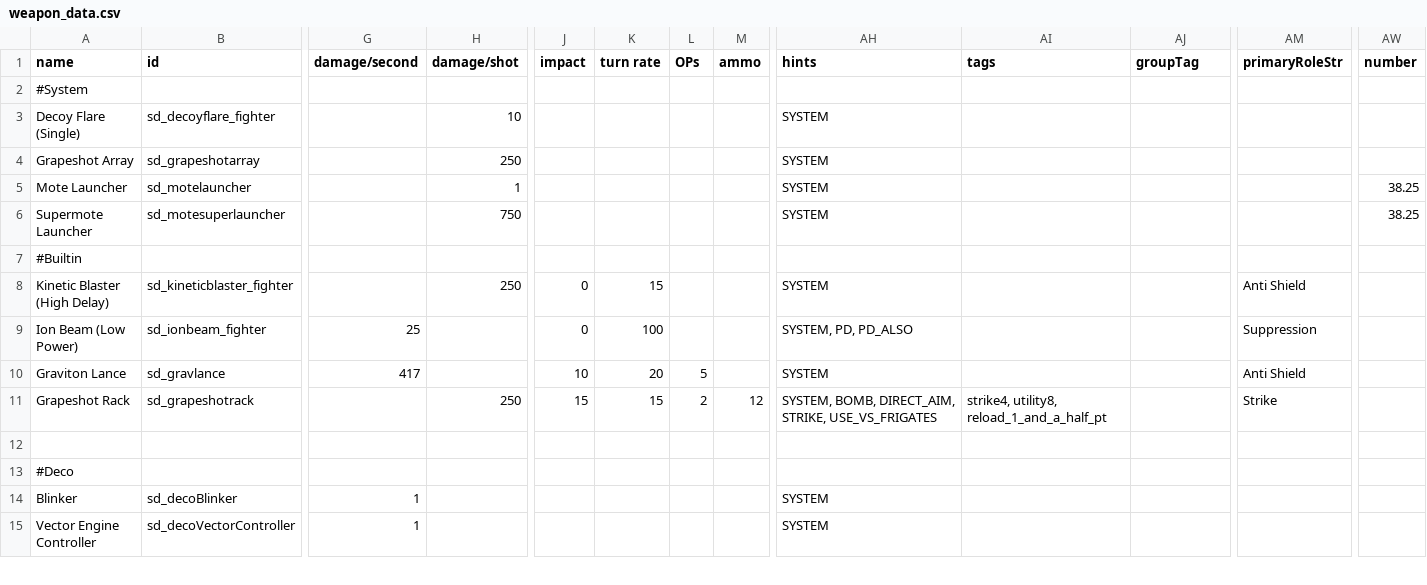
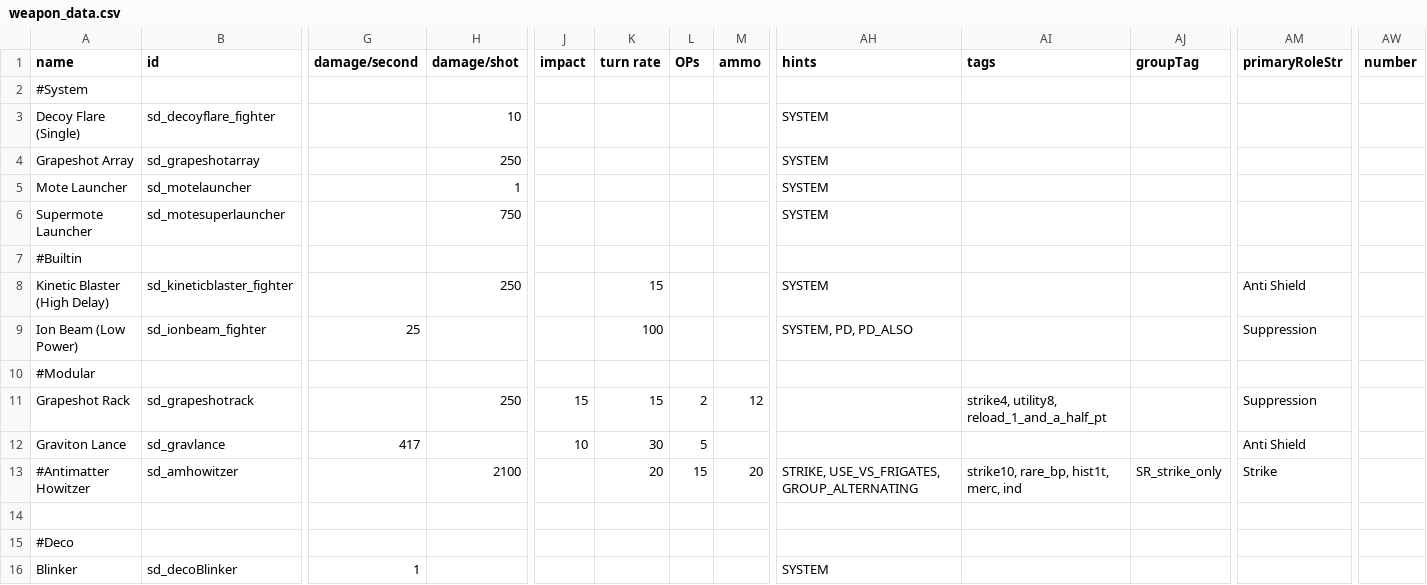
Before and after one commit to Sorrydough/Doughsector, a CSV file: data/weapons/weapon_data.csv, drawn as a sheet; only a part is shown, gaps mark what is left out; the shorter side is filled out with more unchanged rows; removed rows and columns are numbered as before the commit, all else as after; rows hold the shown columns only; the diff names each change by its address in the sheet, - before the commit and + after, or states it on an @@ line.

```diff
--- a/data/weapons/weapon_data.csv
+++ b/data/weapons/weapon_data.csv
-AW5:AW6 (number): 38.25
+AW5:AW6 (number): (empty)
-J8:J9 (impact): 0
+J8:J9 (impact): (empty)
-row 10: Graviton Lance | sd_gravlance | 417 |  | 10 | 20 | 5 |  | SYSTEM |  |  | Anti Shield
+row 10: #Modular
-AH11 (hints): SYSTEM, BOMB, DIRECT_AIM, STRIKE, USE_VS_FRIGATES
+AH11 (hints): (empty)
-AM11 (primaryRoleStr): Strike
+AM11 (primaryRoleStr): Suppression
+row 12: Graviton Lance | sd_gravlance | 417 |  | 10 | 30 | 5 |  |  |  |  | Anti Shield
+row 13: #Antimatter Howitzer | sd_amhowitzer |  | 2100 |  | 20 | 15 | 20 | STRIKE, USE_VS_FRIGATES, GROUP_ALTERNATING | strike10, rare_bp, hist1t, merc, ind | SR_strike_only | Strike
```
Also changed, not shown: data/hullmods/hull_mods.csv, data/hulls/ship_data.csv, 15 other files.
